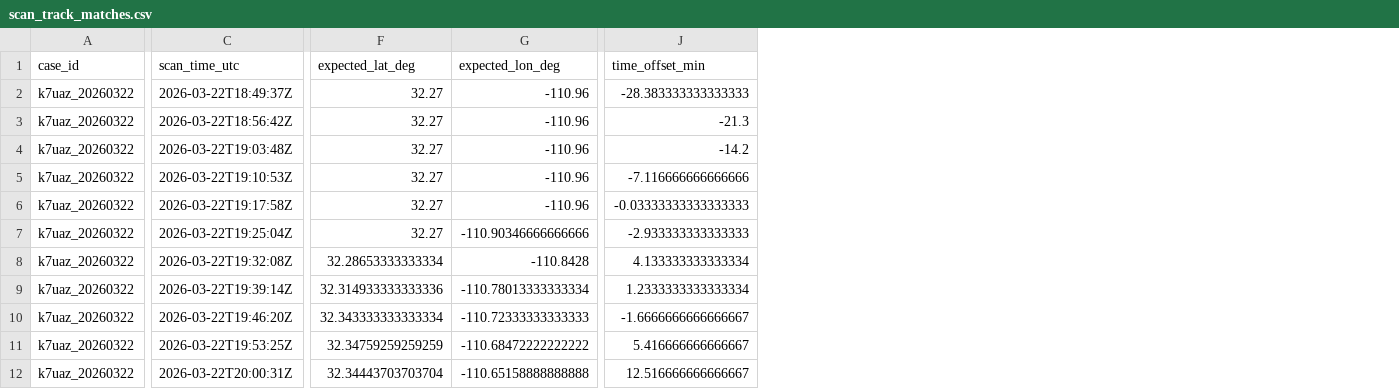
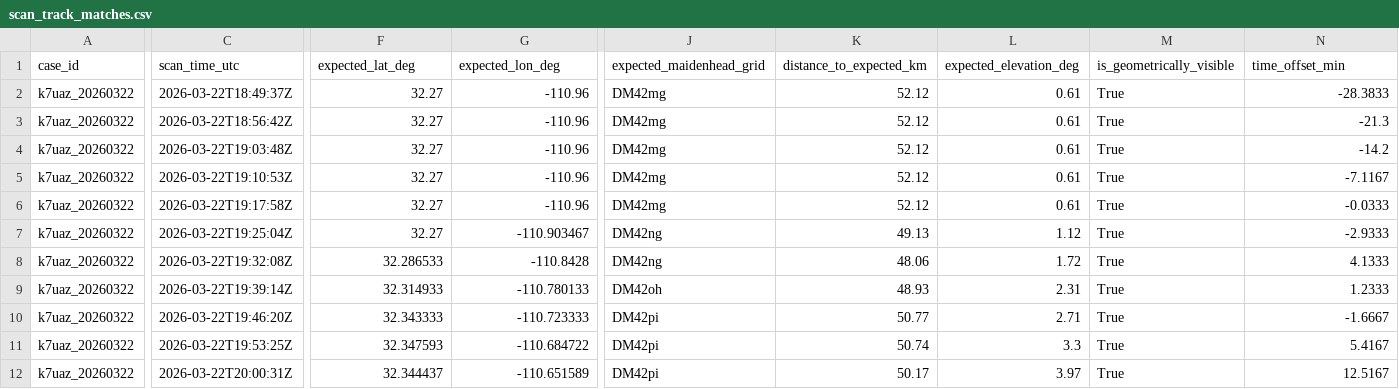
Before and after one commit to DevXinHuang/PicoCast, a CSV file: cases/k7uaz_20260322/nexrad/KEMX/index/scan_track_matches.csv, drawn as a sheet; only a part is shown, gaps mark what is left out; addresses are those after the commit; the diff covers the shown part only; the diff names each change by its address in the sheet, - before the commit and + after, or states it on an @@ line.

Commit message:
Refactor NEXRAD data handling and UI flow

```diff
--- a/cases/k7uaz_20260322/nexrad/KEMX/index/scan_track_matches.csv
+++ b/cases/k7uaz_20260322/nexrad/KEMX/index/scan_track_matches.csv
+column J (expected_maidenhead_grid), rows 2-12: DM42mg | DM42mg | DM42mg | DM42mg | DM42mg | DM42ng | DM42ng | DM42oh | DM42pi | DM42pi | DM42pi
+column K (distance_to_expected_km), rows 2-12: 52.12 | 52.12 | 52.12 | 52.12 | 52.12 | 49.13 | 48.06 | 48.93 | 50.77 | 50.74 | 50.17
+column L (expected_elevation_deg), rows 2-12: 0.61 | 0.61 | 0.61 | 0.61 | 0.61 | 1.12 | 1.72 | 2.31 | 2.71 | 3.3 | 3.97
+column M (is_geometrically_visible), rows 2-12: all True
-N2 (time_offset_min): -28.383333333333333
+N2 (time_offset_min): -28.3833
-N5 (time_offset_min): -7.116666666666666
+N5 (time_offset_min): -7.1167
-N6 (time_offset_min): -0.03333333333333333
+N6 (time_offset_min): -0.0333
-G7 (expected_lon_deg): -110.90346666666666
+G7 (expected_lon_deg): -110.903467
-N7 (time_offset_min): -2.933333333333333
+N7 (time_offset_min): -2.9333
-F8 (expected_lat_deg): 32.28653333333334
+F8 (expected_lat_deg): 32.286533
-N8 (time_offset_min): 4.133333333333334
+N8 (time_offset_min): 4.1333
-F9 (expected_lat_deg): 32.314933333333336
+F9 (expected_lat_deg): 32.314933
-G9 (expected_lon_deg): -110.78013333333334
+G9 (expected_lon_deg): -110.780133
-N9 (time_offset_min): 1.2333333333333334
+N9 (time_offset_min): 1.2333
-F10 (expected_lat_deg): 32.343333333333334
+F10 (expected_lat_deg): 32.343333
-G10 (expected_lon_deg): -110.72333333333333
+G10 (expected_lon_deg): -110.723333
-N10 (time_offset_min): -1.6666666666666667
+N10 (time_offset_min): -1.6667
-F11 (expected_lat_deg): 32.34759259259259
+F11 (expected_lat_deg): 32.347593
-G11 (expected_lon_deg): -110.68472222222222
+G11 (expected_lon_deg): -110.684722
-N11 (time_offset_min): 5.416666666666667
+N11 (time_offset_min): 5.4167
-F12 (expected_lat_deg): 32.34443703703704
+F12 (expected_lat_deg): 32.344437
-G12 (expected_lon_deg): -110.65158888888888
+G12 (expected_lon_deg): -110.651589
-N12 (time_offset_min): 12.516666666666667
+N12 (time_offset_min): 12.5167
```
Also changed, not shown: 79 edited cells elsewhere in this file, cases/k7uaz_20260322/nexrad/KEMX/index/nexrad_files.csv, 16 other files.
